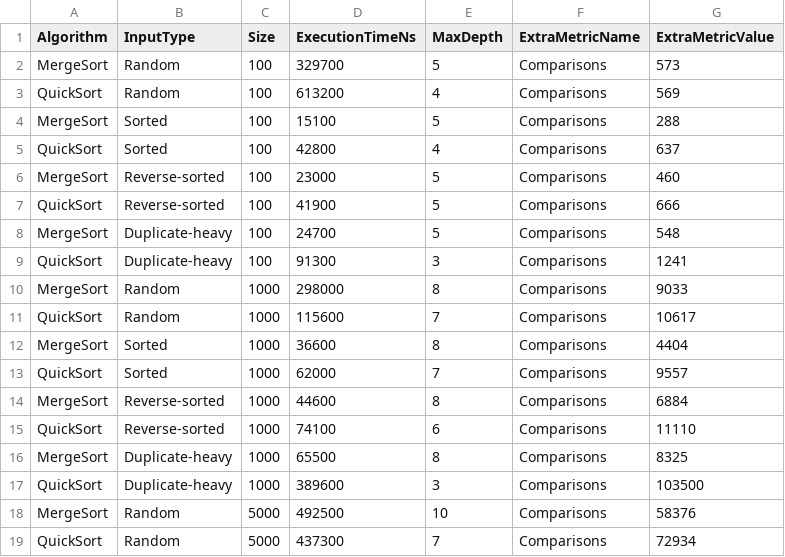
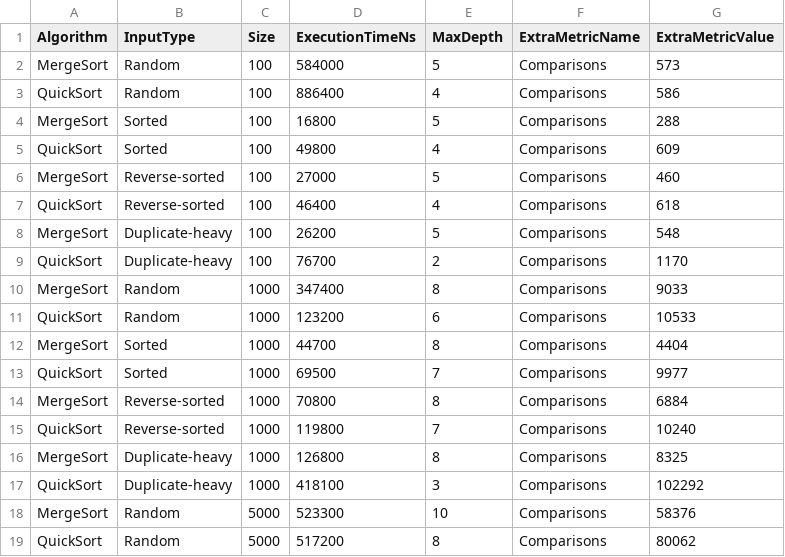
Before and after one commit to xelllion/assignment1_DAA, a CSV file: results/results.csv, drawn as a sheet; only a part is shown; the diff covers the shown part only.

```diff
--- a/results/results.csv
+++ b/results/results.csv
@@ -1,19 +1,19 @@
 Algorithm,InputType,Size,ExecutionTimeNs,MaxDepth,ExtraMetricName,ExtraMetricValue
-MergeSort,Random,100,329700,5,Comparisons,573
-QuickSort,Random,100,613200,4,Comparisons,569
-MergeSort,Sorted,100,15100,5,Comparisons,288
-QuickSort,Sorted,100,42800,4,Comparisons,637
-MergeSort,Reverse-sorted,100,23000,5,Comparisons,460
-QuickSort,Reverse-sorted,100,41900,5,Comparisons,666
-MergeSort,Duplicate-heavy,100,24700,5,Comparisons,548
-QuickSort,Duplicate-heavy,100,91300,3,Comparisons,1241
-MergeSort,Random,1000,298000,8,Comparisons,9033
-QuickSort,Random,1000,115600,7,Comparisons,10617
-MergeSort,Sorted,1000,36600,8,Comparisons,4404
-QuickSort,Sorted,1000,62000,7,Comparisons,9557
-MergeSort,Reverse-sorted,1000,44600,8,Comparisons,6884
-QuickSort,Reverse-sorted,1000,74100,6,Comparisons,11110
-MergeSort,Duplicate-heavy,1000,65500,8,Comparisons,8325
-QuickSort,Duplicate-heavy,1000,389600,3,Comparisons,103500
-MergeSort,Random,5000,492500,10,Comparisons,58376
-QuickSort,Random,5000,437300,7,Comparisons,72934
+MergeSort,Random,100,584000,5,Comparisons,573
+QuickSort,Random,100,886400,4,Comparisons,586
+MergeSort,Sorted,100,16800,5,Comparisons,288
+QuickSort,Sorted,100,49800,4,Comparisons,609
+MergeSort,Reverse-sorted,100,27000,5,Comparisons,460
+QuickSort,Reverse-sorted,100,46400,4,Comparisons,618
+MergeSort,Duplicate-heavy,100,26200,5,Comparisons,548
+QuickSort,Duplicate-heavy,100,76700,2,Comparisons,1170
+MergeSort,Random,1000,347400,8,Comparisons,9033
+QuickSort,Random,1000,123200,6,Comparisons,10533
+MergeSort,Sorted,1000,44700,8,Comparisons,4404
+QuickSort,Sorted,1000,69500,7,Comparisons,9977
+MergeSort,Reverse-sorted,1000,70800,8,Comparisons,6884
+QuickSort,Reverse-sorted,1000,119800,7,Comparisons,10240
+MergeSort,Duplicate-heavy,1000,126800,8,Comparisons,8325
+QuickSort,Duplicate-heavy,1000,418100,3,Comparisons,102292
+MergeSort,Random,5000,523300,10,Comparisons,58376
+QuickSort,Random,5000,517200,8,Comparisons,80062
```
Also changed, not shown: 65 edited cells elsewhere in this file, 2 other files.
